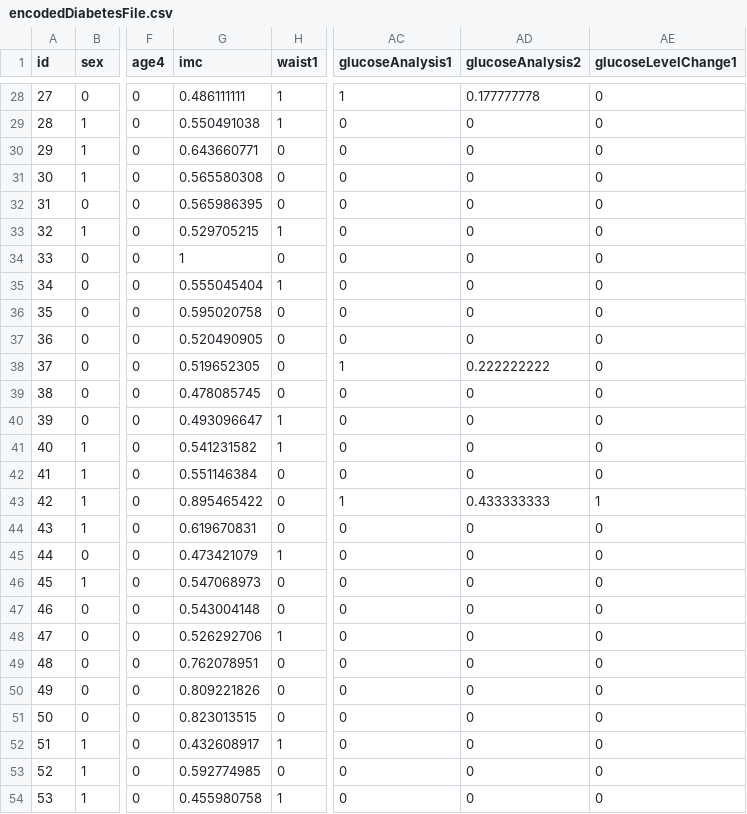
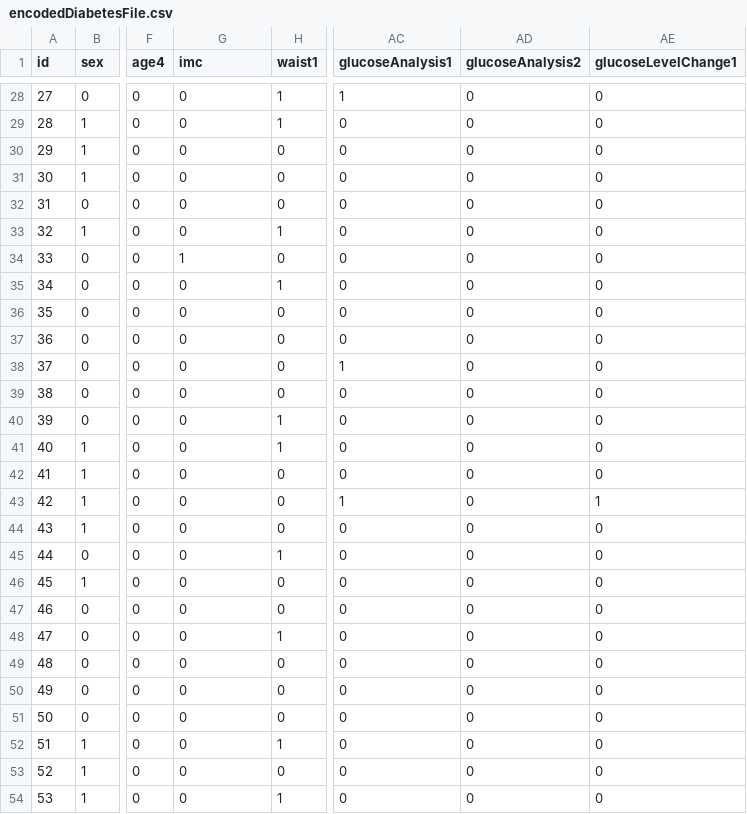
Before and after one commit to ValdoMpinga/DiabetesMellitus, a CSV file: diabetes_predictor/static/dataset/encodedDiabetesFile.csv, drawn as a sheet; only a part is shown, gaps mark what is left out; the diff covers the shown part only; the diff names each change by its address in the sheet, - before the commit and + after, or states it on an @@ line.

```diff
--- a/diabetes_predictor/static/dataset/encodedDiabetesFile.csv
+++ b/diabetes_predictor/static/dataset/encodedDiabetesFile.csv
-G28 (imc): 0.486111111
+G28 (imc): 0
-AD28 (glucoseAnalysis2): 0.177777778
+AD28 (glucoseAnalysis2): 0
-G29 (imc): 0.550491038
+G29 (imc): 0
-G30 (imc): 0.643660771
+G30 (imc): 0
-G31 (imc): 0.565580308
+G31 (imc): 0
-G32 (imc): 0.565986395
+G32 (imc): 0
-G33 (imc): 0.529705215
+G33 (imc): 0
-G35 (imc): 0.555045404
+G35 (imc): 0
-G36 (imc): 0.595020758
+G36 (imc): 0
-G37 (imc): 0.520490905
+G37 (imc): 0
-G38 (imc): 0.519652305
+G38 (imc): 0
-AD38 (glucoseAnalysis2): 0.222222222
+AD38 (glucoseAnalysis2): 0
-G39 (imc): 0.478085745
+G39 (imc): 0
-G40 (imc): 0.493096647
+G40 (imc): 0
-G41 (imc): 0.541231582
+G41 (imc): 0
-G42 (imc): 0.551146384
+G42 (imc): 0
-G43 (imc): 0.895465422
+G43 (imc): 0
-AD43 (glucoseAnalysis2): 0.433333333
+AD43 (glucoseAnalysis2): 0
-G44 (imc): 0.619670831
+G44 (imc): 0
-G45 (imc): 0.473421079
+G45 (imc): 0
-G46 (imc): 0.547068973
+G46 (imc): 0
-G47 (imc): 0.543004148
+G47 (imc): 0
-G48 (imc): 0.526292706
+G48 (imc): 0
-G49 (imc): 0.762078951
+G49 (imc): 0
-G50 (imc): 0.809221826
+G50 (imc): 0
-G51 (imc): 0.823013515
+G51 (imc): 0
-G52 (imc): 0.432608917
+G52 (imc): 0
-G53 (imc): 0.592774985
+G53 (imc): 0
-G54 (imc): 0.455980758
+G54 (imc): 0
```
Also changed, not shown: 77 edited cells elsewhere in this file, 17 other files.
